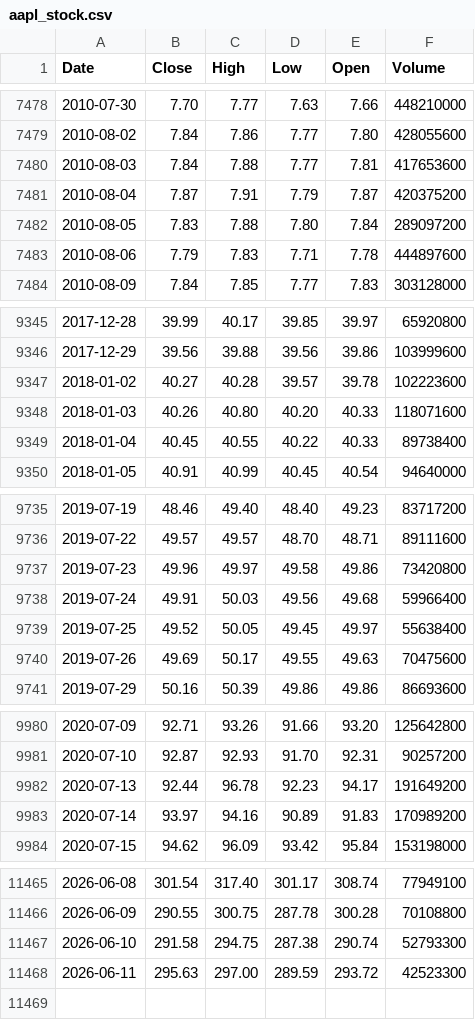
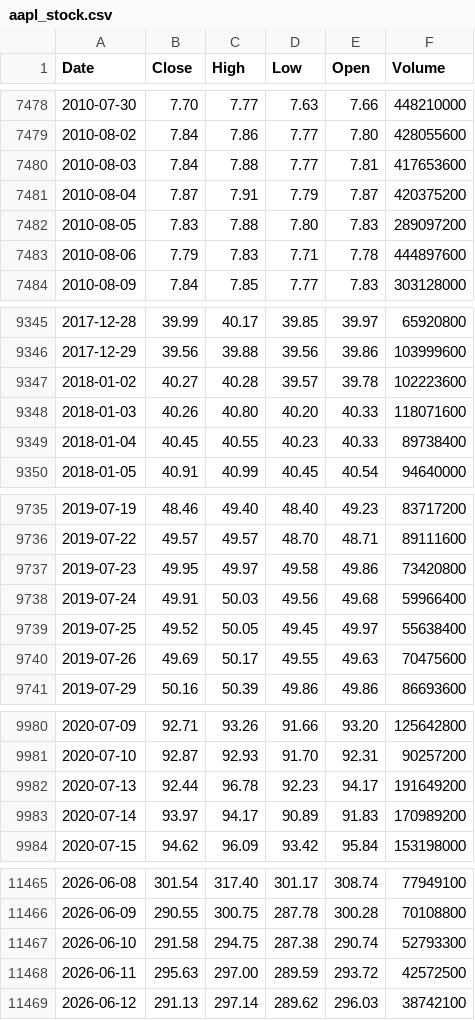
Before and after one commit to deraficionado-gif/stocks, a CSV file: data/aapl_stock.csv, drawn as a sheet; only a part is shown, gaps mark what is left out; the diff covers the shown part only.

```diff
--- a/data/aapl_stock.csv
+++ b/data/aapl_stock.csv
@@ -7481,3 +7481,3 @@ Date,Close,High,Low,Open,Volume
 2010-08-04,7.87,7.91,7.79,7.87,420375200
-2010-08-05,7.83,7.88,7.80,7.84,289097200
+2010-08-05,7.83,7.88,7.80,7.83,289097200
 2010-08-06,7.79,7.83,7.71,7.78,444897600
@@ -9348,3 +9348,3 @@ Date,Close,High,Low,Open,Volume
 2018-01-03,40.26,40.80,40.20,40.33,118071600
-2018-01-04,40.45,40.55,40.22,40.33,89738400
+2018-01-04,40.45,40.55,40.23,40.33,89738400
 2018-01-05,40.91,40.99,40.45,40.54,94640000
@@ -9736,3 +9736,3 @@ Date,Close,High,Low,Open,Volume
 2019-07-22,49.57,49.57,48.70,48.71,89111600
-2019-07-23,49.96,49.97,49.58,49.86,73420800
+2019-07-23,49.95,49.97,49.58,49.86,73420800
 2019-07-24,49.91,50.03,49.56,49.68,59966400
@@ -9982,3 +9982,3 @@ Date,Close,High,Low,Open,Volume
 2020-07-13,92.44,96.78,92.23,94.17,191649200
-2020-07-14,93.97,94.16,90.89,91.83,170989200
+2020-07-14,93.97,94.17,90.89,91.83,170989200
 2020-07-15,94.62,96.09,93.42,95.84,153198000
@@ -11467,2 +11467,3 @@ Date,Close,High,Low,Open,Volume
 2026-06-10,291.58,294.75,287.38,290.74,52793300
-2026-06-11,295.63,297.00,289.59,293.72,42523300
+2026-06-11,295.63,297.00,289.59,293.72,42572500
+2026-06-12,291.13,297.14,289.62,296.03,38742100
```
Also changed, not shown: 8 edited cells elsewhere in this file, data/msft_stock.csv.
